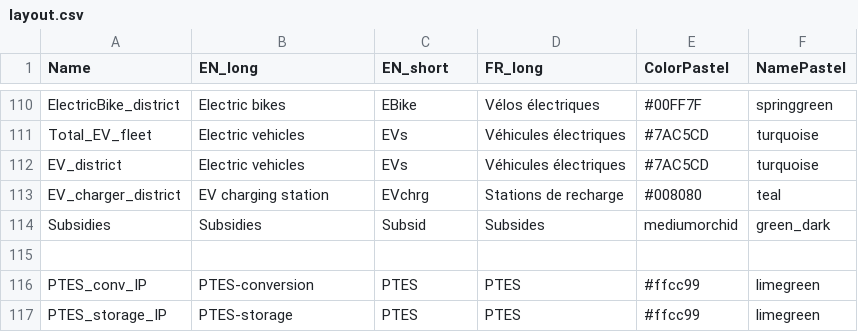
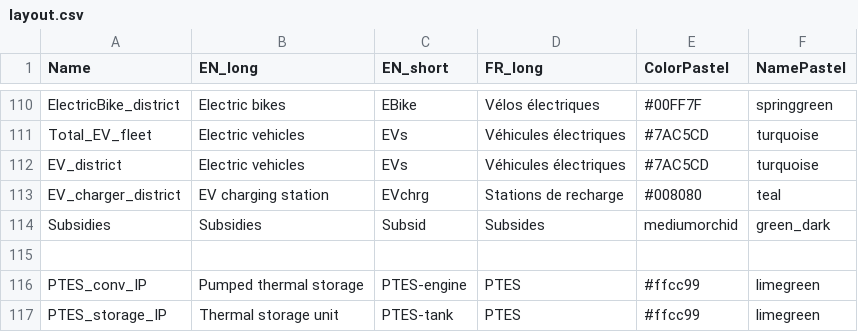
Before and after one commit to IPESE/REHO, a CSV file: reho/plotting/layout.csv, drawn as a sheet; only a part is shown, gaps mark what is left out.

```diff
--- a/reho/plotting/layout.csv
+++ b/reho/plotting/layout.csv
@@ -115,3 +115,3 @@ Subsidies,Subsidies,Subsid,Subsides,mediumorchid,green_dark
 ,,,,,
-PTES_conv_IP,PTES-conversion,PTES,PTES,#ffcc99,limegreen
-PTES_storage_IP,PTES-storage,PTES,PTES,#ffcc99,limegreen
+PTES_conv_IP,Pumped thermal storage,PTES-engine,PTES,#ffcc99,limegreen
+PTES_storage_IP,Thermal storage unit,PTES-tank,PTES,#ffcc99,limegreen
```
Also changed, not shown: 1 other file.
